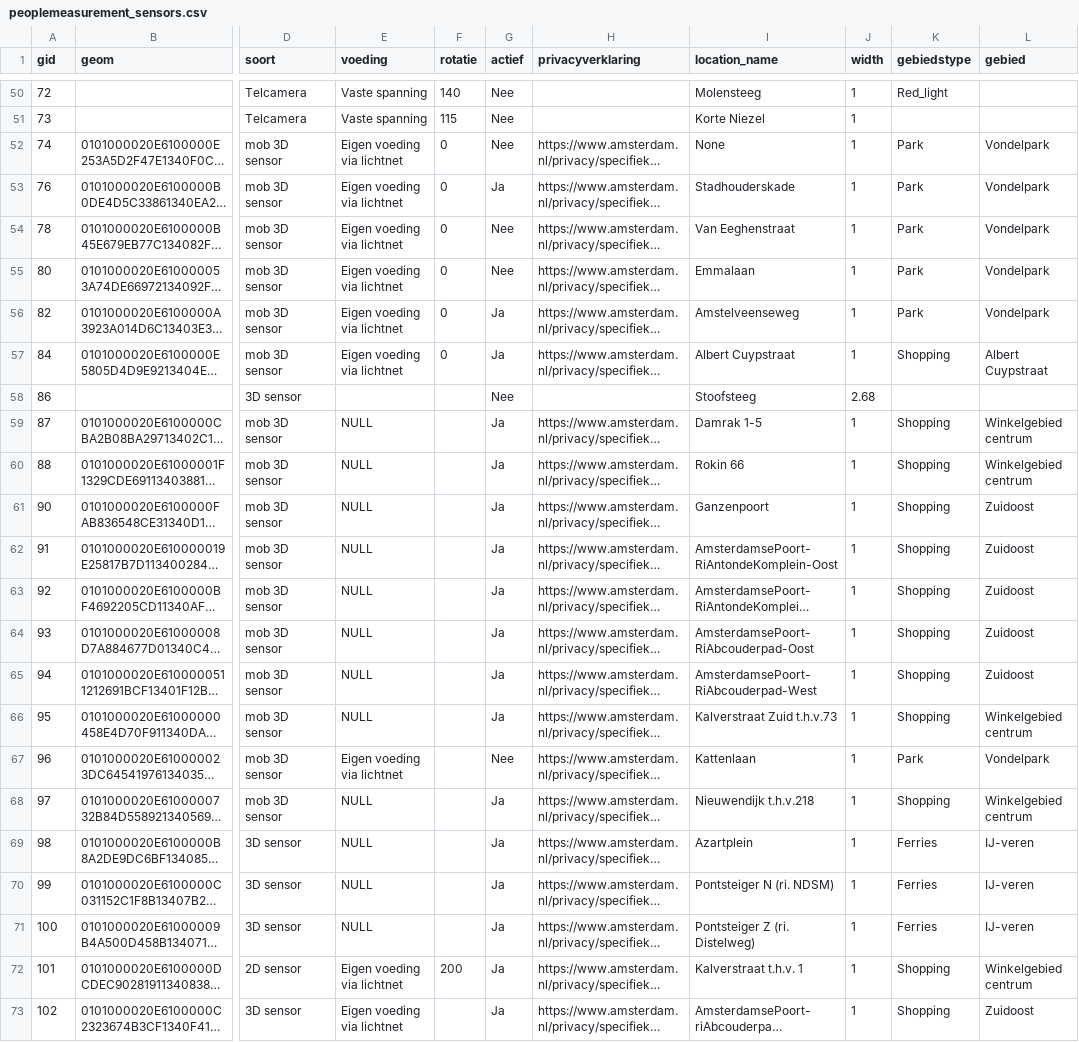
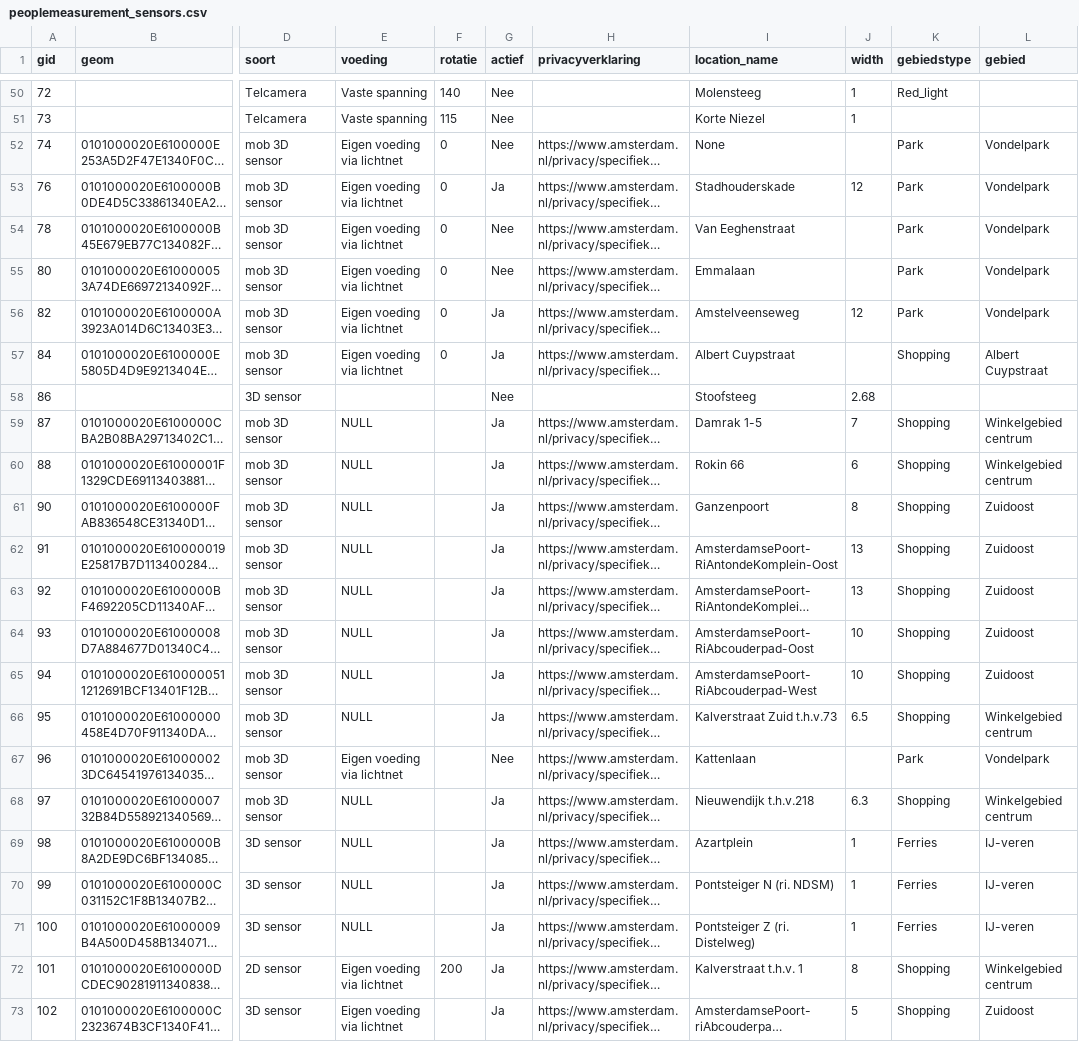
Before and after one commit to Amsterdam/waarnemingen-mensen, a CSV file: src/peoplemeasurement/csv_imports/data/peoplemeasurement_sensors.csv, drawn as a sheet; only a part is shown, gaps mark what is left out; long unchanged cells end in …; the diff covers the shown part only; the diff names each change by its address in the sheet, - before the commit and + after, or states it on an @@ line.

Commit message:
Edited sensor details

```diff
--- a/src/peoplemeasurement/csv_imports/data/peoplemeasurement_sensors.csv
+++ b/src/peoplemeasurement/csv_imports/data/peoplemeasurement_sensors.csv
-J52 (width): 1
+J52 (width): (empty)
-J53 (width): 1
+J53 (width): 12
-J54:J55 (width): 1
+J54:J55 (width): (empty)
-J56 (width): 1
+J56 (width): 12
-J57 (width): 1
+J57 (width): (empty)
-J59 (width): 1
+J59 (width): 7
-J60 (width): 1
+J60 (width): 6
-J61 (width): 1
+J61 (width): 8
-J62:J63 (width): 1
+J62:J63 (width): 13
-J64:J65 (width): 1
+J64:J65 (width): 10
-J66 (width): 1
+J66 (width): 6.5
-J67 (width): 1
+J67 (width): (empty)
-J68 (width): 1
+J68 (width): 6.3
-J72 (width): 1
+J72 (width): 8
-J73 (width): 1
+J73 (width): 5
```
Also changed, not shown: 2 edited cells elsewhere in this file.
